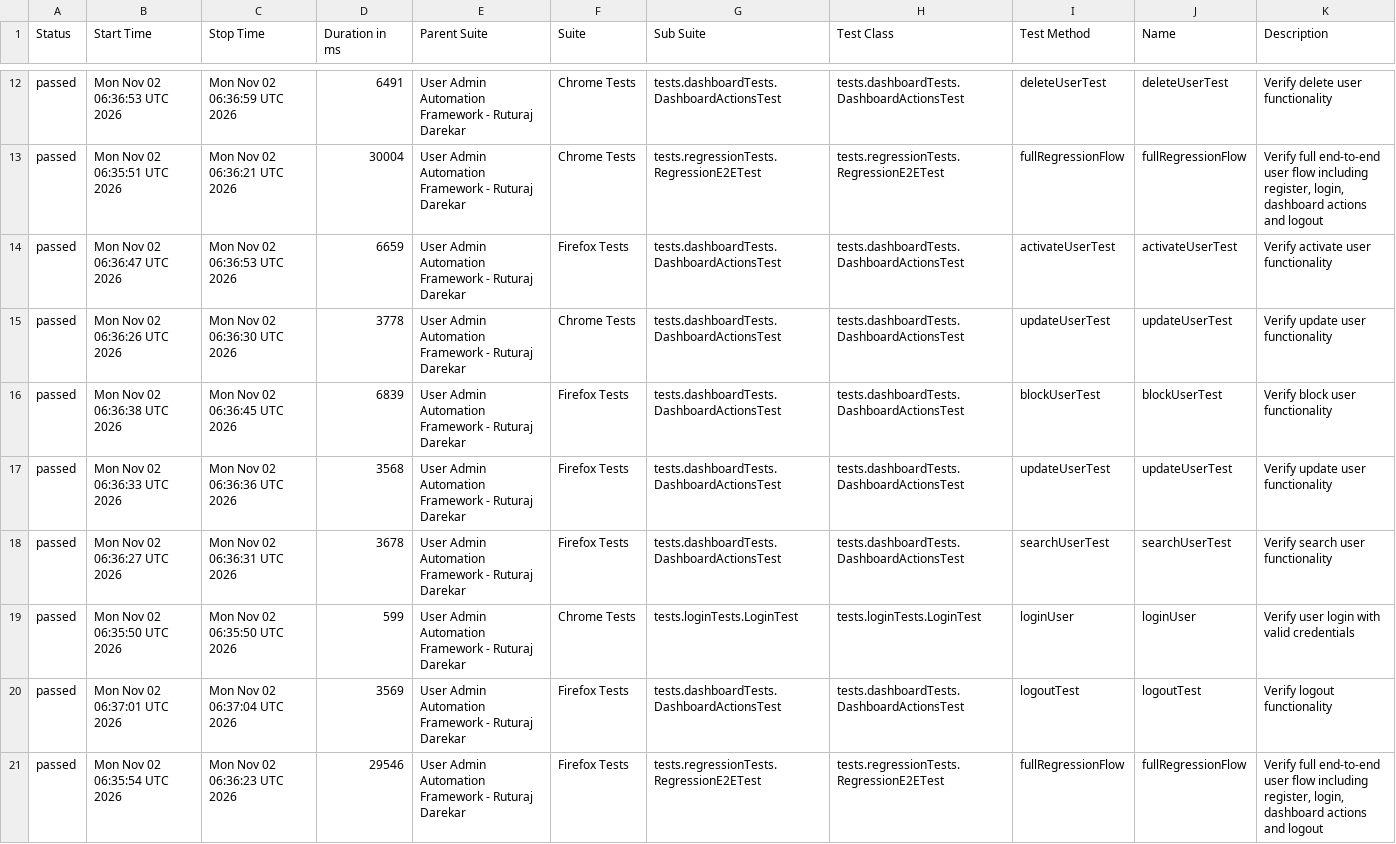
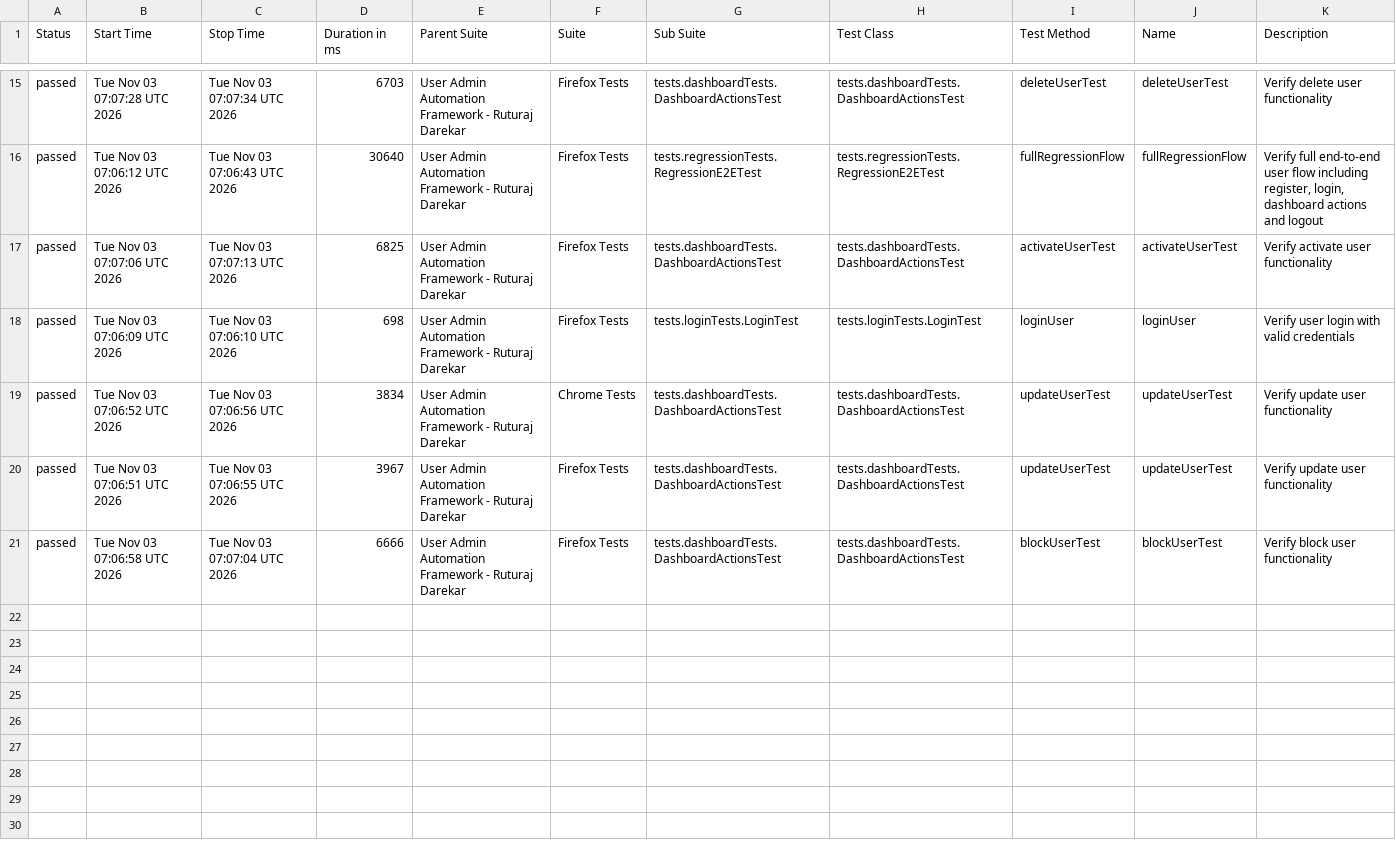
Before and after one commit to Ruturaj0861/user-admin-automation, a CSV file: data/suites.csv, drawn as a sheet; only a part is shown, gaps mark what is left out; the diff covers the shown part only.

```diff
--- a/data/suites.csv
+++ b/data/suites.csv
@@ -12,10 +15,7 @@
-"passed","Mon Nov 02 06:36:53 UTC 2026","Mon Nov 02 06:36:59 UTC 2026","6491","User Admin Automation Framework - Ruturaj Darekar","Chrome Tests","tests.dashboardTests.DashboardActionsTest","tests.dashboardTests.DashboardActionsTest","deleteUserTest","deleteUserTest","Verify delete user functionality"
-"passed","Mon Nov 02 06:35:51 UTC 2026","Mon Nov 02 06:36:21 UTC 2026","30004","User Admin Automation Framework - Ruturaj Darekar","Chrome Tests","tests.regressionTests.RegressionE2ETest","tests.regressionTests.RegressionE2ETest","fullRegressionFlow","fullRegressionFlow","Verify full end-to-end user flow including register, login, dashboard actions and logout"
-"passed","Mon Nov 02 06:36:47 UTC 2026","Mon Nov 02 06:36:53 UTC 2026","6659","User Admin Automation Framework - Ruturaj Darekar","Firefox Tests","tests.dashboardTests.DashboardActionsTest","tests.dashboardTests.DashboardActionsTest","activateUserTest","activateUserTest","Verify activate user functionality"
-"passed","Mon Nov 02 06:36:26 UTC 2026","Mon Nov 02 06:36:30 UTC 2026","3778","User Admin Automation Framework - Ruturaj Darekar","Chrome Tests","tests.dashboardTests.DashboardActionsTest","tests.dashboardTests.DashboardActionsTest","updateUserTest","updateUserTest","Verify update user functionality"
-"passed","Mon Nov 02 06:36:38 UTC 2026","Mon Nov 02 06:36:45 UTC 2026","6839","User Admin Automation Framework - Ruturaj Darekar","Firefox Tests","tests.dashboardTests.DashboardActionsTest","tests.dashboardTests.DashboardActionsTest","blockUserTest","blockUserTest","Verify block user functionality"
-"passed","Mon Nov 02 06:36:33 UTC 2026","Mon Nov 02 06:36:36 UTC 2026","3568","User Admin Automation Framework - Ruturaj Darekar","Firefox Tests","tests.dashboardTests.DashboardActionsTest","tests.dashboardTests.DashboardActionsTest","updateUserTest","updateUserTest","Verify update user functionality"
-"passed","Mon Nov 02 06:36:27 UTC 2026","Mon Nov 02 06:36:31 UTC 2026","3678","User Admin Automation Framework - Ruturaj Darekar","Firefox Tests","tests.dashboardTests.DashboardActionsTest","tests.dashboardTests.DashboardActionsTest","searchUserTest","searchUserTest","Verify search user functionality"
-"passed","Mon Nov 02 06:35:50 UTC 2026","Mon Nov 02 06:35:50 UTC 2026","599","User Admin Automation Framework - Ruturaj Darekar","Chrome Tests","tests.loginTests.LoginTest","tests.loginTests.LoginTest","loginUser","loginUser","Verify user login with valid credentials"
-"passed","Mon Nov 02 06:37:01 UTC 2026","Mon Nov 02 06:37:04 UTC 2026","3569","User Admin Automation Framework - Ruturaj Darekar","Firefox Tests","tests.dashboardTests.DashboardActionsTest","tests.dashboardTests.DashboardActionsTest","logoutTest","logoutTest","Verify logout functionality"
-"passed","Mon Nov 02 06:35:54 UTC 2026","Mon Nov 02 06:36:23 UTC 2026","29546","User Admin Automation Framework - Ruturaj Darekar","Firefox Tests","tests.regressionTests.RegressionE2ETest","tests.regressionTests.RegressionE2ETest","fullRegressionFlow","fullRegressionFlow","Verify full end-to-end user flow including register, login, dashboard actions and logout"
+"passed","Tue Nov 03 07:07:28 UTC 2026","Tue Nov 03 07:07:34 UTC 2026","6703","User Admin Automation Framework - Ruturaj Darekar","Firefox Tests","tests.dashboardTests.DashboardActionsTest","tests.dashboardTests.DashboardActionsTest","deleteUserTest","deleteUserTest","Verify delete user functionality"
+"passed","Tue Nov 03 07:06:12 UTC 2026","Tue Nov 03 07:06:43 UTC 2026","30640","User Admin Automation Framework - Ruturaj Darekar","Firefox Tests","tests.regressionTests.RegressionE2ETest","tests.regressionTests.RegressionE2ETest","fullRegressionFlow","fullRegressionFlow","Verify full end-to-end user flow including register, login, dashboard actions and logout"
+"passed","Tue Nov 03 07:07:06 UTC 2026","Tue Nov 03 07:07:13 UTC 2026","6825","User Admin Automation Framework - Ruturaj Darekar","Firefox Tests","tests.dashboardTests.DashboardActionsTest","tests.dashboardTests.DashboardActionsTest","activateUserTest","activateUserTest","Verify activate user functionality"
+"passed","Tue Nov 03 07:06:09 UTC 2026","Tue Nov 03 07:06:10 UTC 2026","698","User Admin Automation Framework - Ruturaj Darekar","Firefox Tests","tests.loginTests.LoginTest","tests.loginTests.LoginTest","loginUser","loginUser","Verify user login with valid credentials"
+"passed","Tue Nov 03 07:06:52 UTC 2026","Tue Nov 03 07:06:56 UTC 2026","3834","User Admin Automation Framework - Ruturaj Darekar","Chrome Tests","tests.dashboardTests.DashboardActionsTest","tests.dashboardTests.DashboardActionsTest","updateUserTest","updateUserTest","Verify update user functionality"
+"passed","Tue Nov 03 07:06:51 UTC 2026","Tue Nov 03 07:06:55 UTC 2026","3967","User Admin Automation Framework - Ruturaj Darekar","Firefox Tests","tests.dashboardTests.DashboardActionsTest","tests.dashboardTests.DashboardActionsTest","updateUserTest","updateUserTest","Verify update user functionality"
+"passed","Tue Nov 03 07:06:58 UTC 2026","Tue Nov 03 07:07:04 UTC 2026","6666","User Admin Automation Framework - Ruturaj Darekar","Firefox Tests","tests.dashboardTests.DashboardActionsTest","tests.dashboardTests.DashboardActionsTest","blockUserTest","blockUserTest","Verify block user functionality"
```
Also changed, not shown: 3 added rows and 62 edited cells elsewhere in this file, 55 other files.
